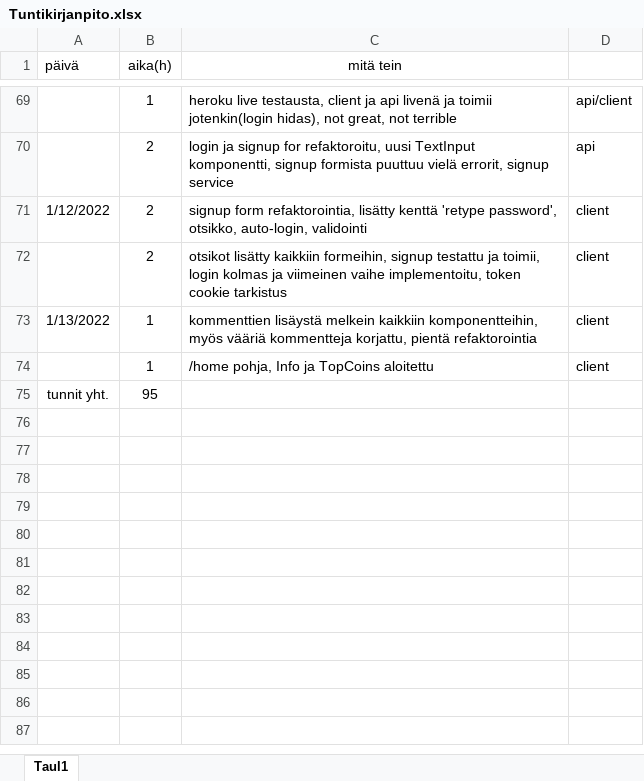
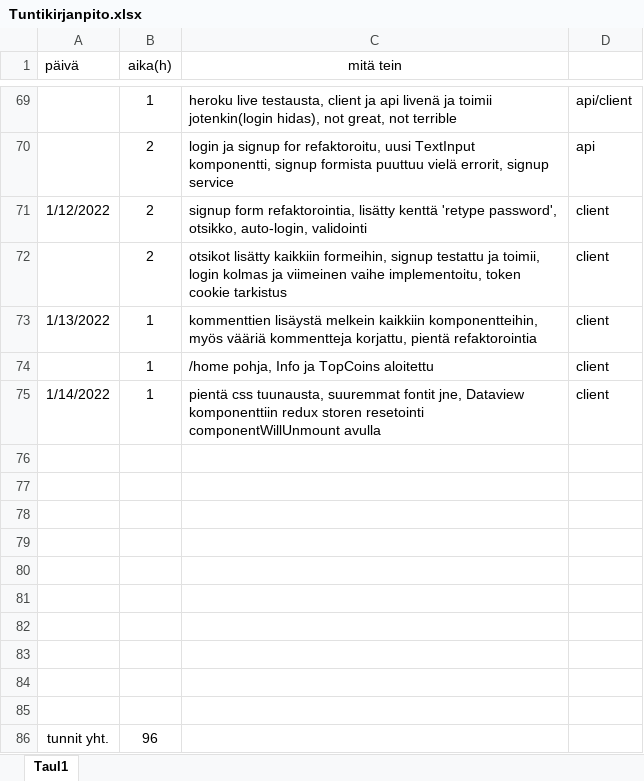
Before and after one commit to KoskinenTimo/Crypto-Analyzer-For-Scrooge, an Excel workbook: Tuntikirjanpito.xlsx, sheet Taul1, drawn as a sheet; only a part is shown, gaps mark what is left out; values as stored, in another font and other column widths than the file's, no borders; addresses are those after the commit; the diff names each change by its address in the sheet, - before the commit and + after, or states it on an @@ line.

Commit message:
css fixes and componentWillUnmount to Dataview component for data reset to redux store

```diff
--- a/Tuntikirjanpito.xlsx (sheet Taul1)
+++ b/Tuntikirjanpito.xlsx (sheet Taul1)
+row 75: 1/14/2022 | 1 | pientä css tuunausta, suuremmat fontit jne, Dataview komponenttiin redux storen resetointi componentWillUnmount avulla | client
-row 76: tunnit yht. | 95
+row 76: (empty)
+row 77: (empty)
+row 78: (empty)
+row 79: (empty)
+row 80: (empty)
+row 81: (empty)
+row 82: (empty)
+row 83: (empty)
+row 84: (empty)
+row 85: (empty)
+row 86: tunnit yht. | 96
```
Also changed, not shown: 2 other files.
